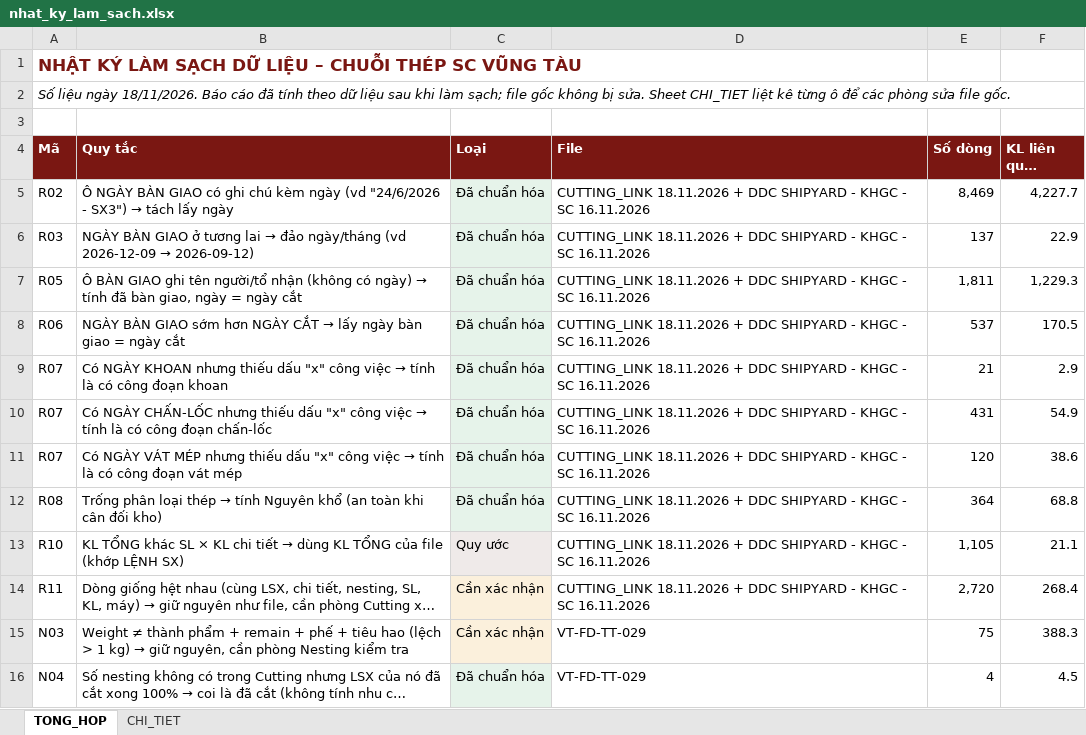
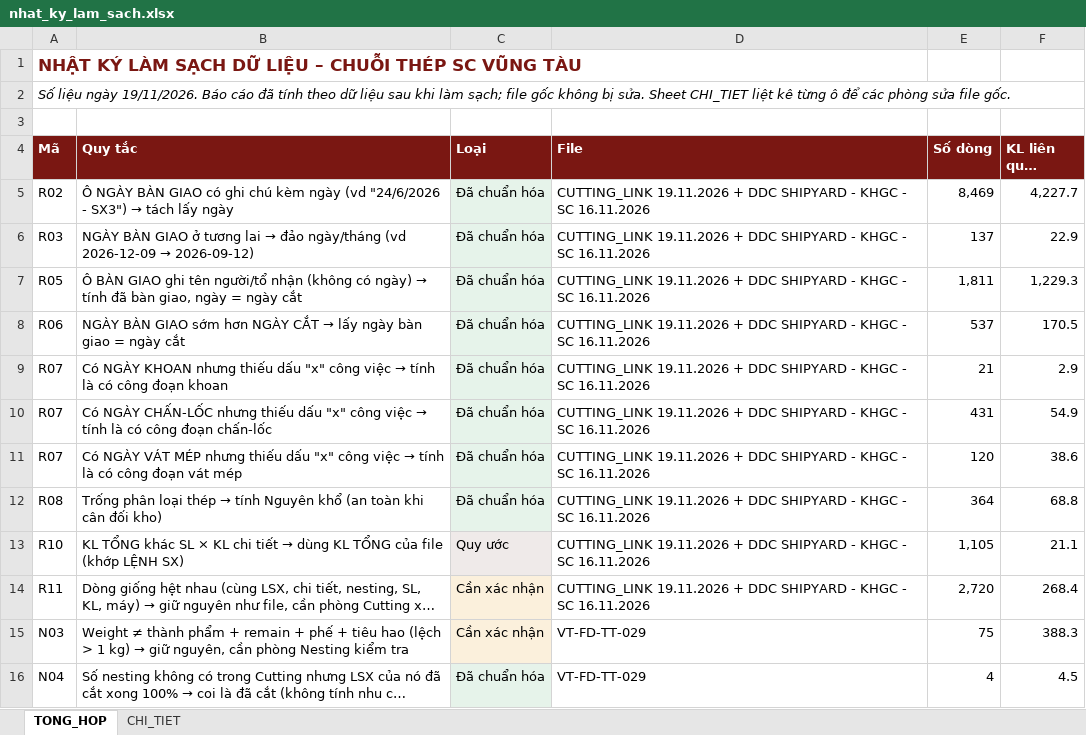
Before and after one commit to phucpt-hub/DDC-Shipyard, an Excel workbook: nhat_ky_lam_sach.xlsx, sheet TONG_HOP, drawn as a sheet; only a part is shown; long unchanged cells end in …; values as stored, in another font and other column widths than the file's, no borders; the diff names each change by its address in the sheet, - before the commit and + after, or states it on an @@ line.

```diff
--- a/nhat_ky_lam_sach.xlsx (sheet TONG_HOP)
+++ b/nhat_ky_lam_sach.xlsx (sheet TONG_HOP)
-A2 (Mã): …liệu ngày 18/11/2026. Báo cáo…
+A2 (Mã): …liệu ngày 19/11/2026. Báo cáo…
-D5:D14 (File): CUTTING_LINK 18.11.2026 + DDC…
+D5:D14 (File): CUTTING_LINK 19.11.2026 + DDC…
```
Also changed, not shown: sheet CHI_TIET, 4 other files.
